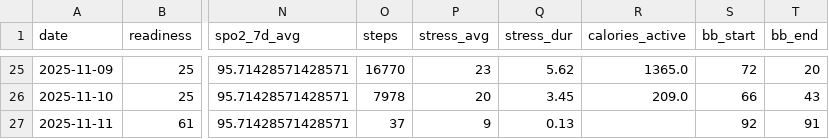
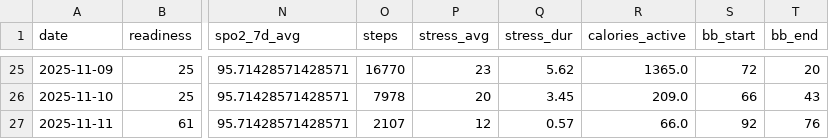
Before and after one commit to tijuanajack/GarminDataPull, a CSV file: garmin_agent/data/garmin_summary_2025-11-11.csv, drawn as a sheet; only a part is shown, gaps mark what is left out; the diff names each change by its address in the sheet, - before the commit and + after, or states it on an @@ line.

```diff
--- a/garmin_agent/data/garmin_summary_2025-11-11.csv
+++ b/garmin_agent/data/garmin_summary_2025-11-11.csv
-O27 (steps): 37
+O27 (steps): 2107
-P27 (stress_avg): 9
+P27 (stress_avg): 12
-Q27 (stress_dur): 0.13
+Q27 (stress_dur): 0.57
-R27 (calories_active): (empty)
+R27 (calories_active): 66.0
-T27 (bb_end): 91
+T27 (bb_end): 76
```
Also changed, not shown: garmin_agent/data/latest_summary.csv.
